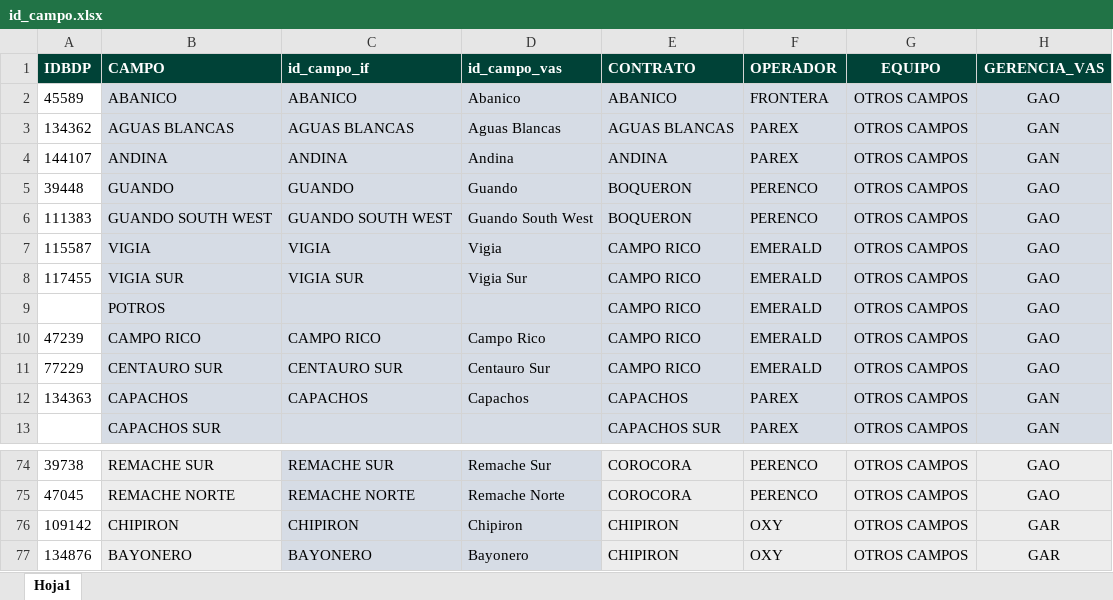
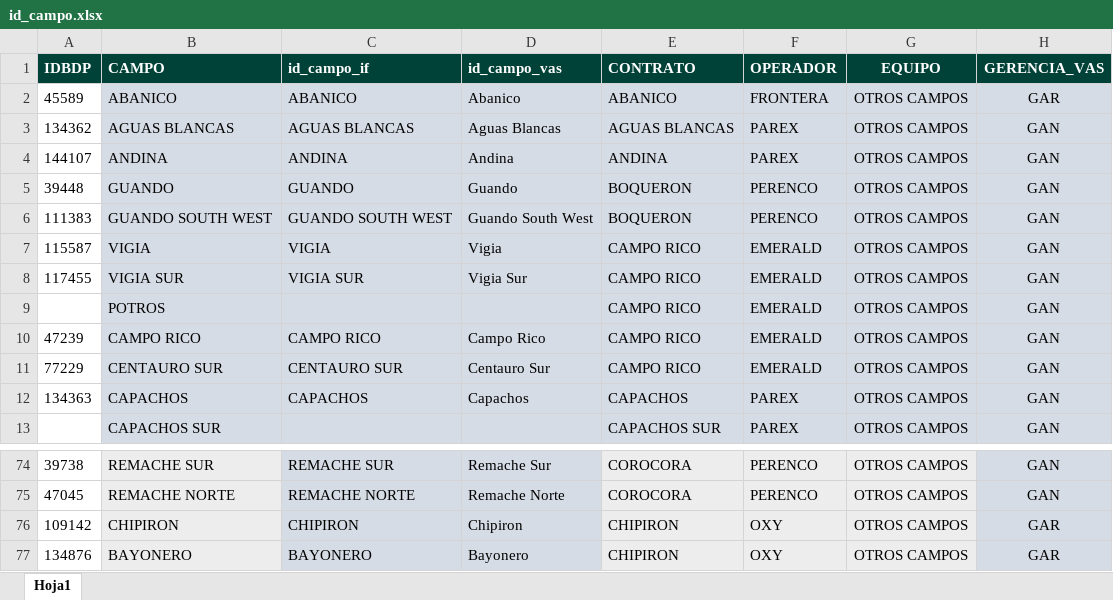
Before and after one commit to jorgemedina87/seguimiento_otros_campos, an Excel workbook: id_campo.xlsx, sheet Hoja1, drawn as a sheet; only a part is shown, gaps mark what is left out; values as stored, in another font and other column widths than the file's, no borders; the diff covers the shown part only; the diff names each change by its address in the sheet, - before the commit and + after, or states it on an @@ line.

```diff
--- a/id_campo.xlsx (sheet Hoja1)
+++ b/id_campo.xlsx (sheet Hoja1)
-H2 (GERENCIA_VAS): GAO
+H2 (GERENCIA_VAS): GAR
-H5:H11 (GERENCIA_VAS): GAO
+H5:H11 (GERENCIA_VAS): GAN
-H74:H75 (GERENCIA_VAS): GAO
+H74:H75 (GERENCIA_VAS): GAN
```
Also changed, not shown: 46 edited cells elsewhere in this sheet.
